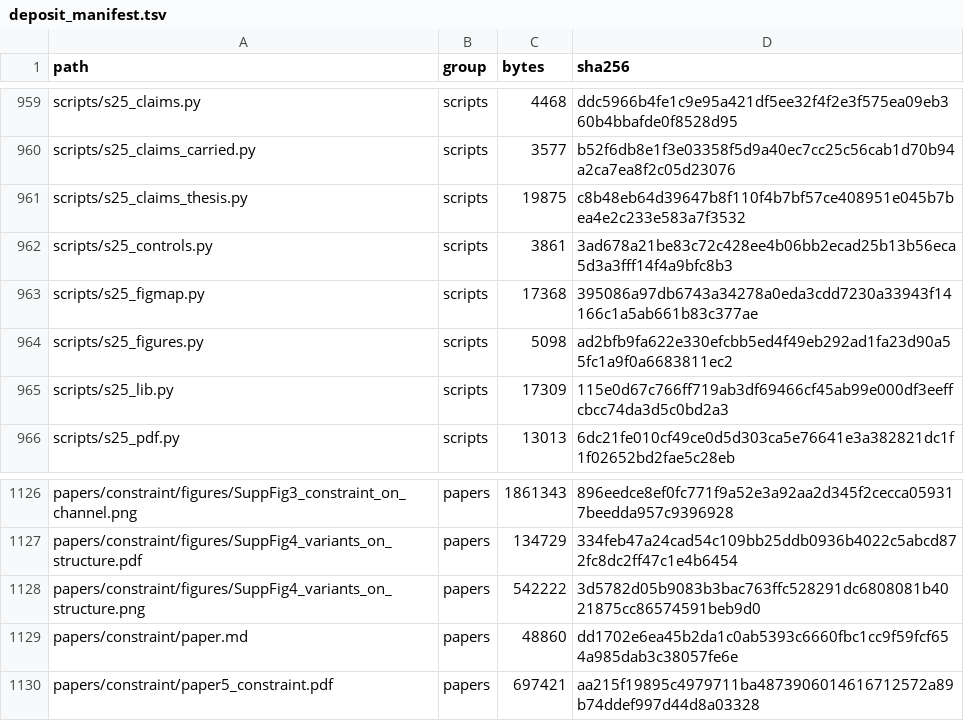
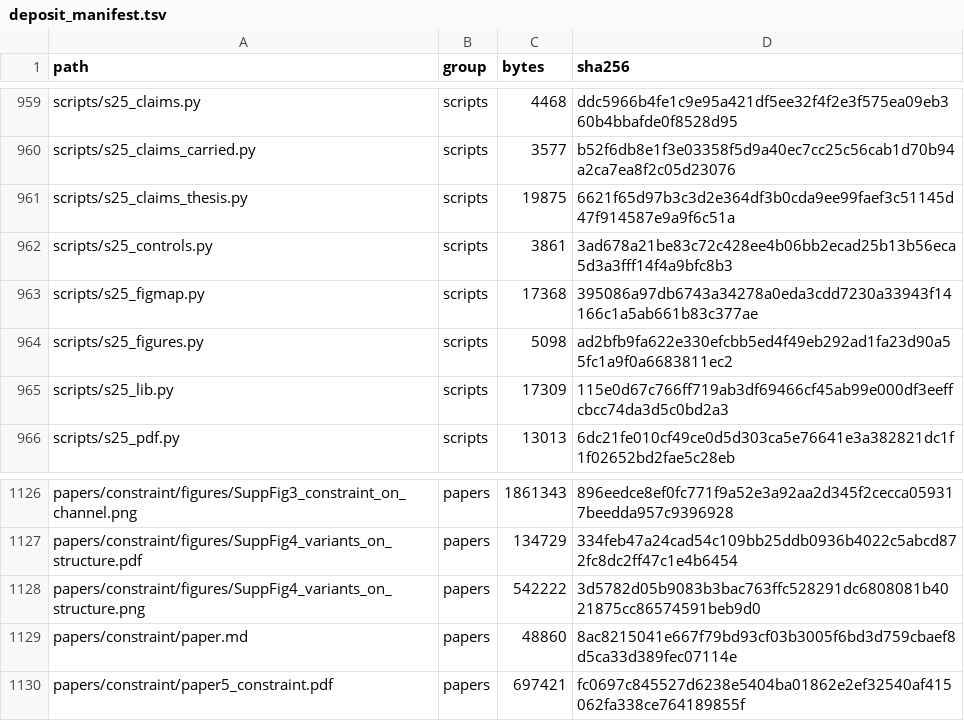
Before and after one commit to gddickinson/ip3r_genes, a TSV file: papers/constraint/deposit_manifest.tsv, drawn as a sheet; only a part is shown, gaps mark what is left out.

```diff
--- a/papers/constraint/deposit_manifest.tsv
+++ b/papers/constraint/deposit_manifest.tsv
@@ -960,3 +960,3 @@ scripts/s25_claims.py	scripts	4468	ddc5966b4fe1c9e95a421df5ee32f4f2e3f575ea09eb3
 scripts/s25_claims_carried.py	scripts	3577	b52f6db8e1f3e03358f5d9a40ec7cc25c56cab1d70b94a2ca7ea8f2c05d23076
-scripts/s25_claims_thesis.py	scripts	19875	c8b48eb64d39647b8f110f4b7bf57ce408951e045b7bea4e2c233e583a7f3532
+scripts/s25_claims_thesis.py	scripts	19875	6621f65d97b3c3d2e364df3b0cda9ee99faef3c51145d47f914587e9a9f6c51a
 scripts/s25_controls.py	scripts	3861	3ad678a21be83c72c428ee4b06bb2ecad25b13b56eca5d3a3fff14f4a9bfc8b3
@@ -1128,3 +1128,3 @@ papers/constraint/figures/SuppFig4_variants_on_structure.pdf	papers	134729	334fe
 papers/constraint/figures/SuppFig4_variants_on_structure.png	papers	542222	3d5782d05b9083b3bac763ffc528291dc6808081b4021875cc86574591beb9d0
-papers/constraint/paper.md	papers	48860	dd1702e6ea45b2da1c0ab5393c6660fbc1cc9f59fcf654a985dab3c38057fe6e
-papers/constraint/paper5_constraint.pdf	papers	697421	aa215f19895c4979711ba4873906014616712572a89b74ddef997d44d8a03328
+papers/constraint/paper.md	papers	48860	8ac8215041e667f79bd93cf03b3005f6bd3d759cbaef8d5ca33d389fec07114e
+papers/constraint/paper5_constraint.pdf	papers	697421	fc0697c845527d6238e5404ba01862e2ef32540af415062fa338ce764189855f
```
Also changed, not shown: manuscript/deposit_manifest.tsv, papers/archive/deposit_manifest.tsv, 30 other files.
